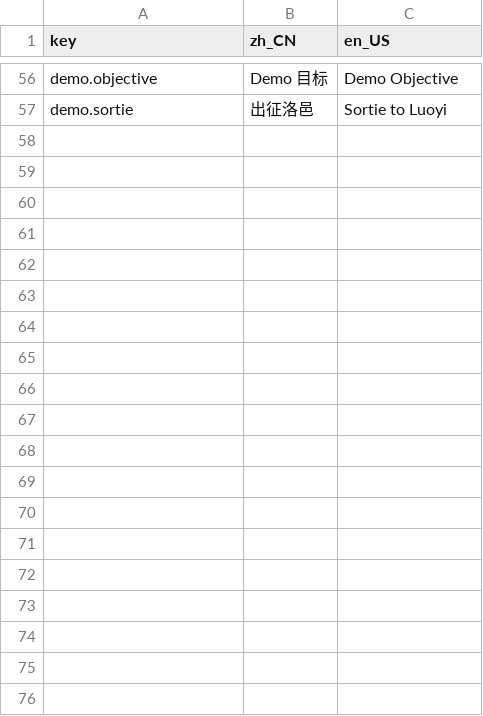
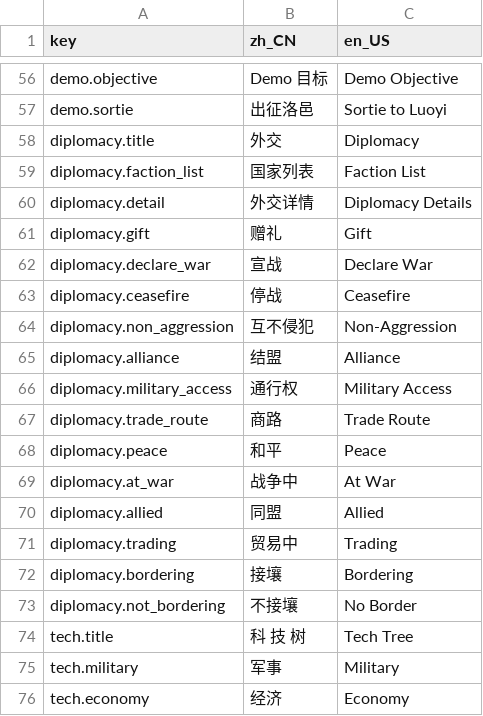
Before and after one commit to 52HZ-GGG/Mountains_Rivers-The_Warring_States, a CSV file: data/i18n/translations.csv, drawn as a sheet; only a part is shown, gaps mark what is left out; the diff covers the shown part only.

Commit message:
docs+feat: 总览状态校准与外交/科技面板 i18n
- 游戏机制总览：战斗/经营/文化/民心/城池/人口/季节/学派/大夫/地理改为✅
- 外交面板：标题/动作按钮/关系状态接入 I18n
- 科技面板：标题/分类/时代/费用/状态/研究按钮接入 I18n
- 词条表扩充 diplomacy.*/tech.* 中英对照

```diff
--- a/data/i18n/translations.csv
+++ b/data/i18n/translations.csv
@@ -57 +57,20 @@ demo.objective,Demo 目标,Demo Objective
 demo.sortie,出征洛邑,Sortie to Luoyi
+diplomacy.title,外交,Diplomacy
+diplomacy.faction_list,国家列表,Faction List
+diplomacy.detail,外交详情,Diplomacy Details
+diplomacy.gift,赠礼,Gift
+diplomacy.declare_war,宣战,Declare War
+diplomacy.ceasefire,停战,Ceasefire
+diplomacy.non_aggression,互不侵犯,Non-Aggression
+diplomacy.alliance,结盟,Alliance
+diplomacy.military_access,通行权,Military Access
+diplomacy.trade_route,商路,Trade Route
+diplomacy.peace,和平,Peace
+diplomacy.at_war,战争中,At War
+diplomacy.allied,同盟,Allied
+diplomacy.trading,贸易中,Trading
+diplomacy.bordering,接壤,Bordering
+diplomacy.not_bordering,不接壤,No Border
+tech.title,科 技 树,Tech Tree
+tech.military,军事,Military
+tech.economy,经济,Economy
```
Also changed, not shown: 15 added rows elsewhere in this file, 4 other files.
